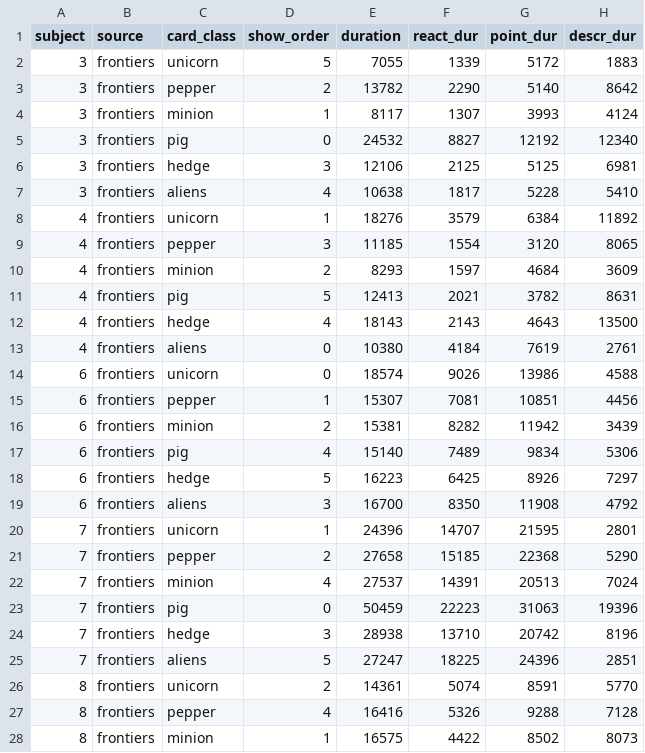
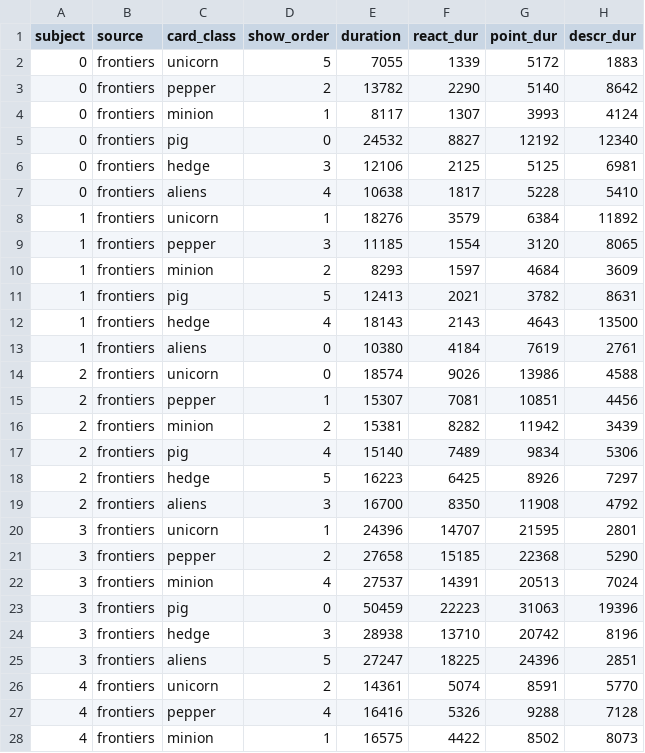
Before and after one commit to dariopasquali/icub-magic-trick, a CSV file: lie_features.csv, drawn as a sheet; only a part is shown; the diff covers the shown part only; the diff names each change by its address in the sheet, - before the commit and + after, or states it on an @@ line.

```diff
--- a/lie_features.csv
+++ b/lie_features.csv
-A2:A7 (subject): 3
+A2:A7 (subject): 0
-A8:A13 (subject): 4
+A8:A13 (subject): 1
-A14:A19 (subject): 6
+A14:A19 (subject): 2
-A20:A25 (subject): 7
+A20:A25 (subject): 3
-A26:A28 (subject): 8
+A26:A28 (subject): 4
```
Also changed, not shown: 75 edited cells elsewhere in this file, 19 other files.
